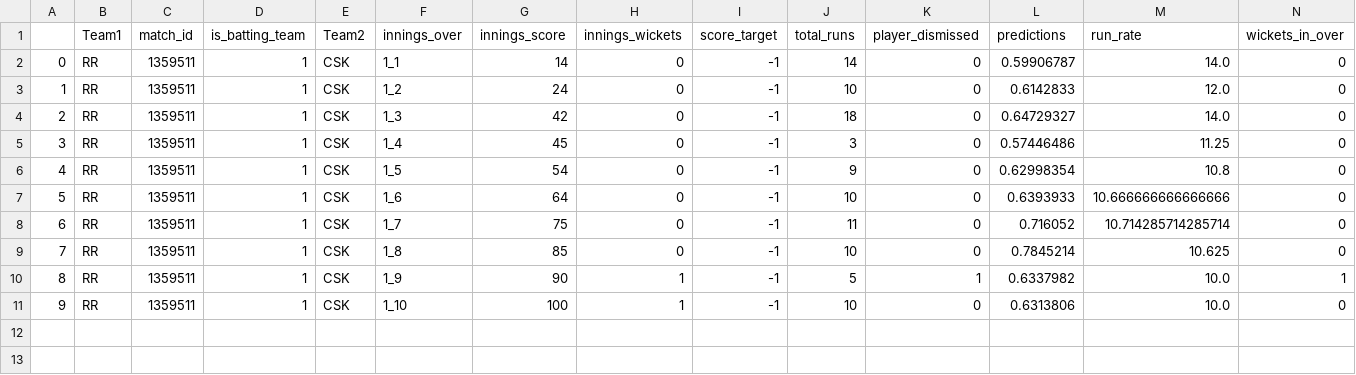
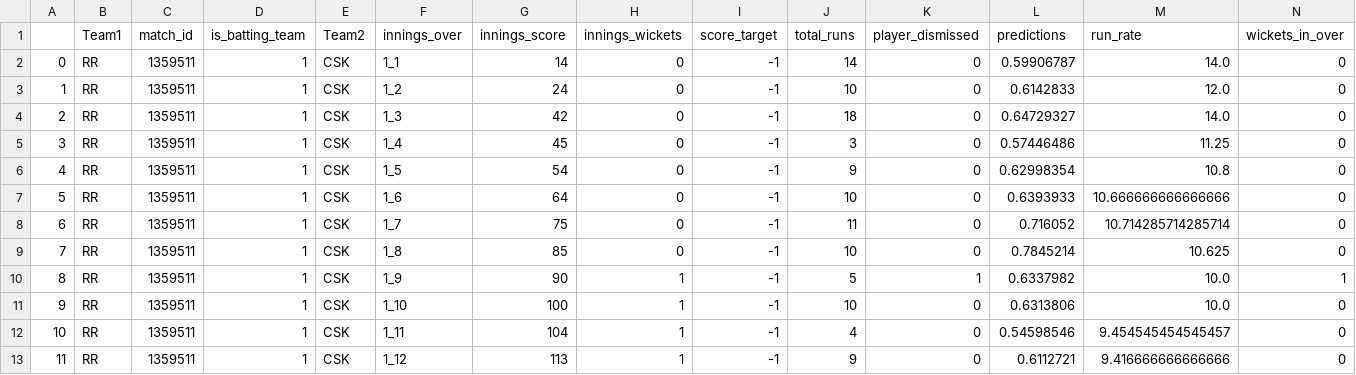
Before and after one commit to kiranbabu2/Jarvis, a CSV file: data/1359511_results.csv, drawn as a sheet; only a part is shown; rows hold the shown columns only; the diff names each change by its address in the sheet, - before the commit and + after, or states it on an @@ line.

Commit message:
Added Results

```diff
--- a/data/1359511_results.csv
+++ b/data/1359511_results.csv
+row 12: 10 | RR | 1359511 | 1 | CSK | 1_11 | 104 | 1 | -1 | 4 | 0 | 0.54598546 | 9.454545454545457 | 0
+row 13: 11 | RR | 1359511 | 1 | CSK | 1_12 | 113 | 1 | -1 | 9 | 0 | 0.6112721 | 9.416666666666666 | 0
```
